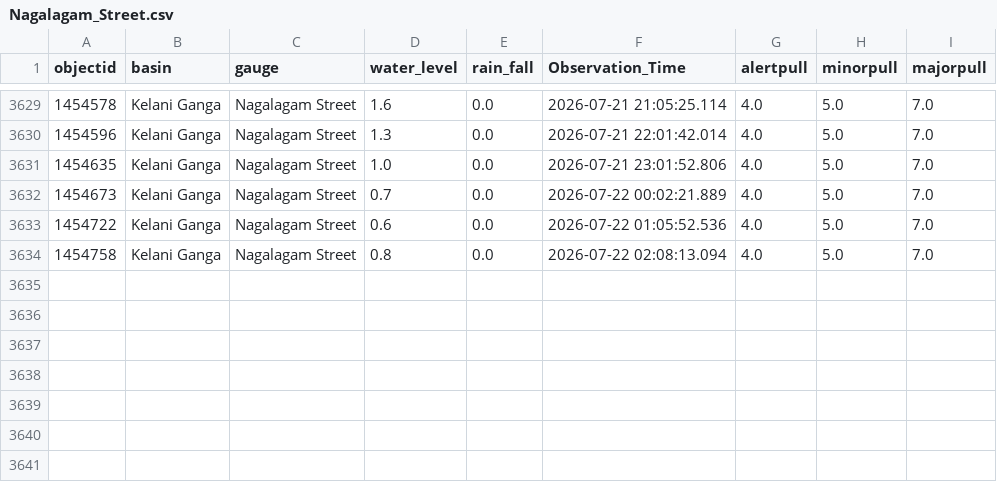
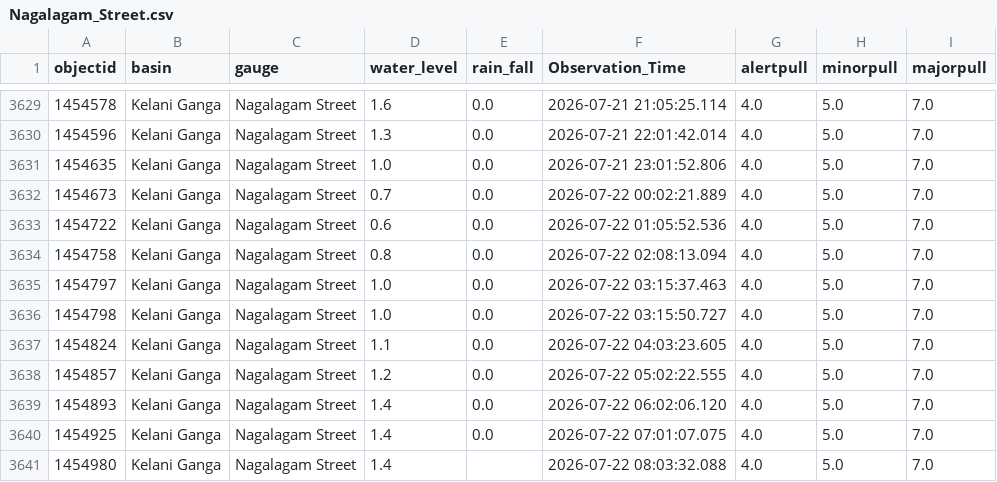
Before and after one commit to hhumal/Irrigation-Dept-Manual-River-Gauge-Readings, a CSV file: Station_Rainfall_CSVs/Nagalagam_Street.csv, drawn as a sheet; only a part is shown, gaps mark what is left out; the diff names each change by its address in the sheet, - before the commit and + after, or states it on an @@ line.

```diff
--- a/Station_Rainfall_CSVs/Nagalagam_Street.csv
+++ b/Station_Rainfall_CSVs/Nagalagam_Street.csv
+row 3635: 1454797 | Kelani Ganga | Nagalagam Street | 1.0 | 0.0 | 2026-07-22 03:15:37.463 | 4.0 | 5.0 | 7.0
+row 3636: 1454798 | Kelani Ganga | Nagalagam Street | 1.0 | 0.0 | 2026-07-22 03:15:50.727 | 4.0 | 5.0 | 7.0
+row 3637: 1454824 | Kelani Ganga | Nagalagam Street | 1.1 | 0.0 | 2026-07-22 04:03:23.605 | 4.0 | 5.0 | 7.0
+row 3638: 1454857 | Kelani Ganga | Nagalagam Street | 1.2 | 0.0 | 2026-07-22 05:02:22.555 | 4.0 | 5.0 | 7.0
+row 3639: 1454893 | Kelani Ganga | Nagalagam Street | 1.4 | 0.0 | 2026-07-22 06:02:06.120 | 4.0 | 5.0 | 7.0
+row 3640: 1454925 | Kelani Ganga | Nagalagam Street | 1.4 | 0.0 | 2026-07-22 07:01:07.075 | 4.0 | 5.0 | 7.0
+row 3641: 1454980 | Kelani Ganga | Nagalagam Street | 1.4 |  | 2026-07-22 08:03:32.088 | 4.0 | 5.0 | 7.0
```
Also changed, not shown: Station_Rainfall_CSVs/Moragaswewa.csv, Station_Rainfall_CSVs/Panadugama.csv, 37 other files.
